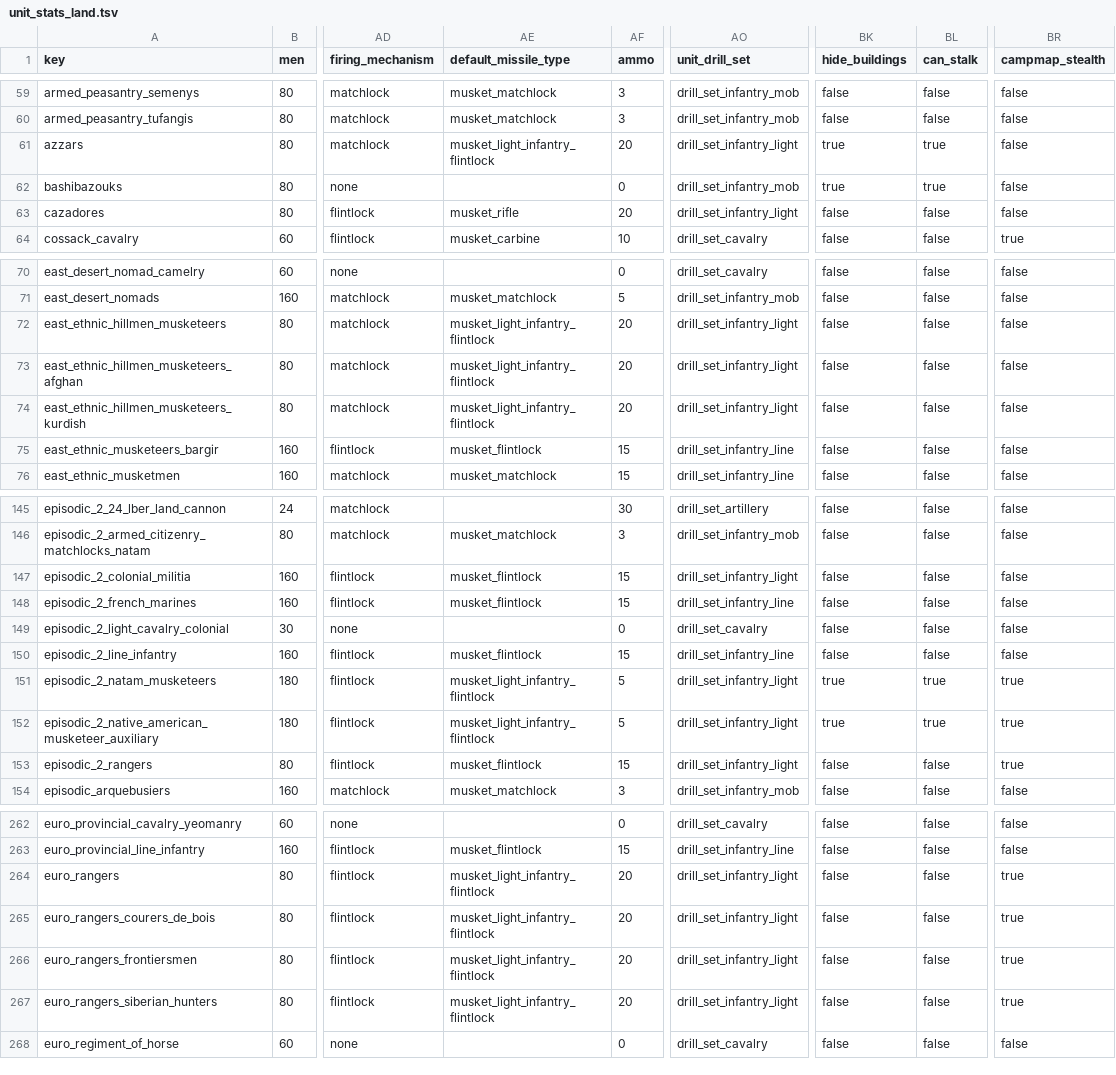
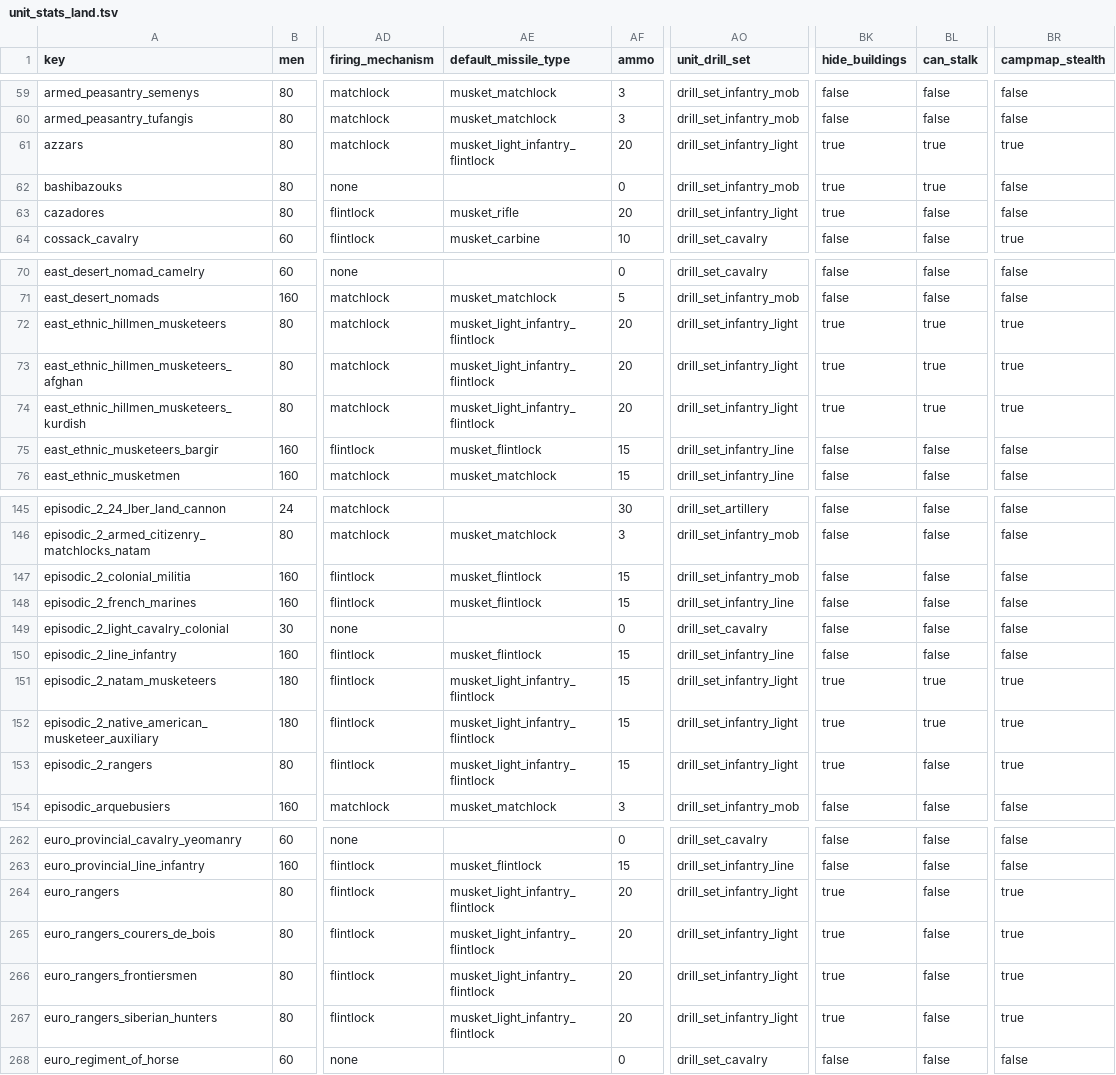
Before and after one commit to ilia-sharafutdinov/empire_vanilla_files, a TSV file: packs/main/db/unit_stats_land_tables/unit_stats_land.tsv, drawn as a sheet; only a part is shown, gaps mark what is left out; the diff covers the shown part only; the diff names each change by its address in the sheet, - before the commit and + after, or states it on an @@ line.

Commit message:
Tweaked skirmishers abilities and formations

```diff
--- a/packs/main/db/unit_stats_land_tables/unit_stats_land.tsv
+++ b/packs/main/db/unit_stats_land_tables/unit_stats_land.tsv
-BR61 (campmap_stealth): false
+BR61 (campmap_stealth): true
-BK63 (hide_buildings): false
+BK63 (hide_buildings): true
-BK72:BK74 (hide_buildings): false
+BK72:BK74 (hide_buildings): true
-BL72:BL74 (can_stalk): false
+BL72:BL74 (can_stalk): true
-BR72:BR74 (campmap_stealth): false
+BR72:BR74 (campmap_stealth): true
-AO147 (unit_drill_set): drill_set_infantry_light
+AO147 (unit_drill_set): drill_set_infantry_mob
-AF151:AF152 (ammo): 5
+AF151:AF152 (ammo): 15
-AE153 (default_missile_type): musket_flintlock
+AE153 (default_missile_type): musket_light_infantry_flintlock
-BK153 (hide_buildings): false
+BK153 (hide_buildings): true
-BK264:BK267 (hide_buildings): false
+BK264:BK267 (hide_buildings): true
```
Also changed, not shown: 13 edited cells elsewhere in this file.
